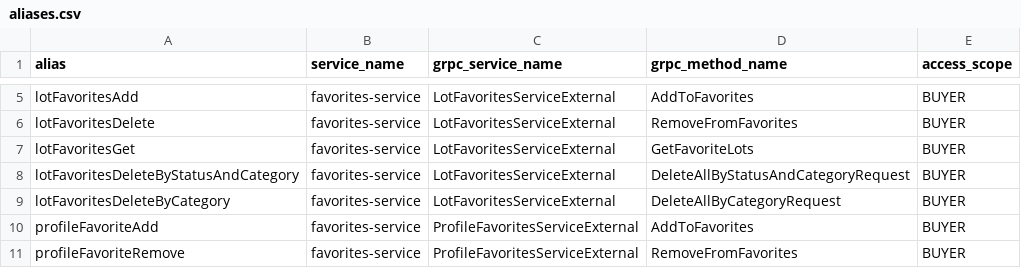
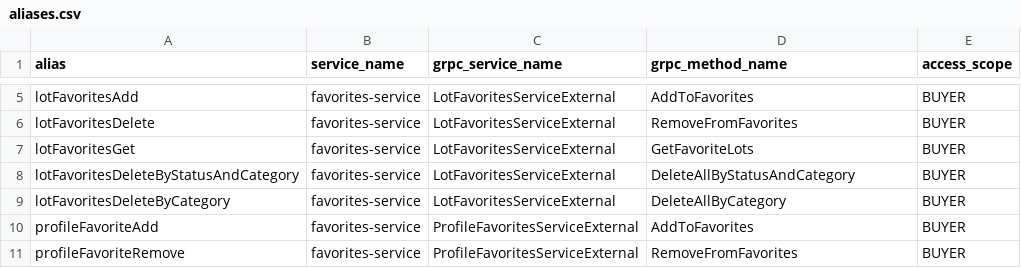
Before and after one commit to ZveronHSE/backend_new, a CSV file: apigateway/src/main/resources/db/data/aliases.csv, drawn as a sheet; only a part is shown, gaps mark what is left out.

Commit message:
[ZV-350] Пофиксил имена методов в aliases.csv

```diff
--- a/apigateway/src/main/resources/db/data/aliases.csv
+++ b/apigateway/src/main/resources/db/data/aliases.csv
@@ -7,4 +7,4 @@
 "lotFavoritesGet","favorites-service","LotFavoritesServiceExternal","GetFavoriteLots","BUYER"
-"lotFavoritesDeleteByStatusAndCategory","favorites-service","LotFavoritesServiceExternal","DeleteAllByStatusAndCategoryRequest","BUYER"
-"lotFavoritesDeleteByCategory","favorites-service","LotFavoritesServiceExternal","DeleteAllByCategoryRequest","BUYER"
+"lotFavoritesDeleteByStatusAndCategory","favorites-service","LotFavoritesServiceExternal","DeleteAllByStatusAndCategory","BUYER"
+"lotFavoritesDeleteByCategory","favorites-service","LotFavoritesServiceExternal","DeleteAllByCategory","BUYER"
 "profileFavoriteAdd","favorites-service","ProfileFavoritesServiceExternal","AddToFavorites","BUYER"
```
